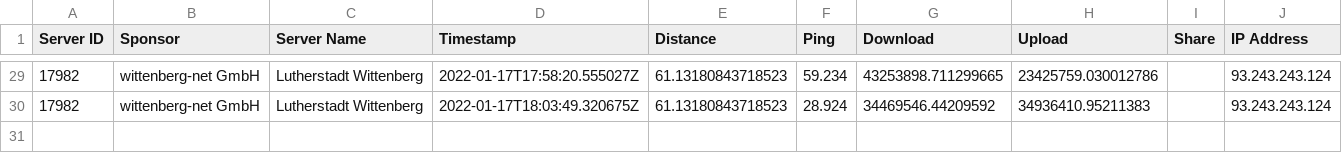
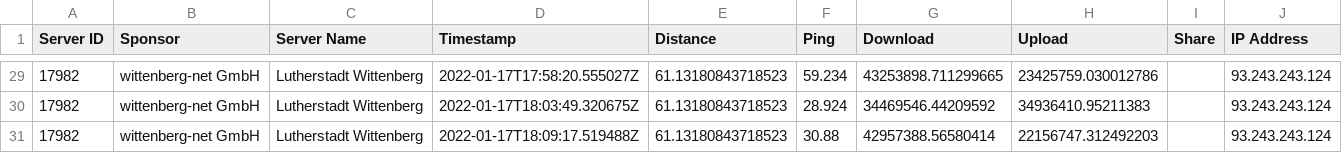
Before and after one commit to FeKoerner/20200323_135631.hdf, a CSV file: speed_results.csv, drawn as a sheet; only a part is shown, gaps mark what is left out.

Commit message:
speedtest result upload

```diff
--- a/speed_results.csv
+++ b/speed_results.csv
@@ -30 +30,2 @@ Server ID,Sponsor,Server Name,Timestamp,Distance,Ping,Download,Upload,Share,IP A
 17982,wittenberg-net GmbH,Lutherstadt Wittenberg,2022-01-17T18:03:49.320675Z,61.13180843718523,28.924,34469546.44209592,34936410.95211383,,93.243.243.124
+17982,wittenberg-net GmbH,Lutherstadt Wittenberg,2022-01-17T18:09:17.519488Z,61.13180843718523,30.88,42957388.56580414,22156747.312492203,,93.243.243.124
```
